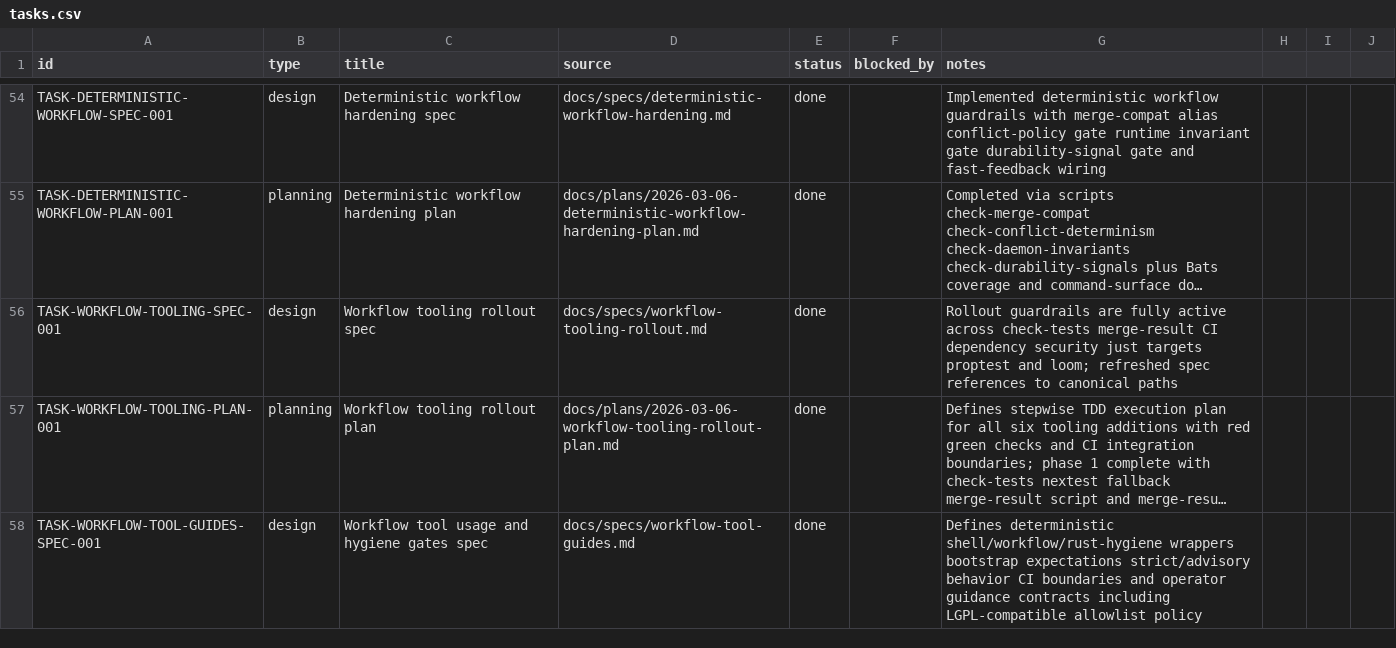
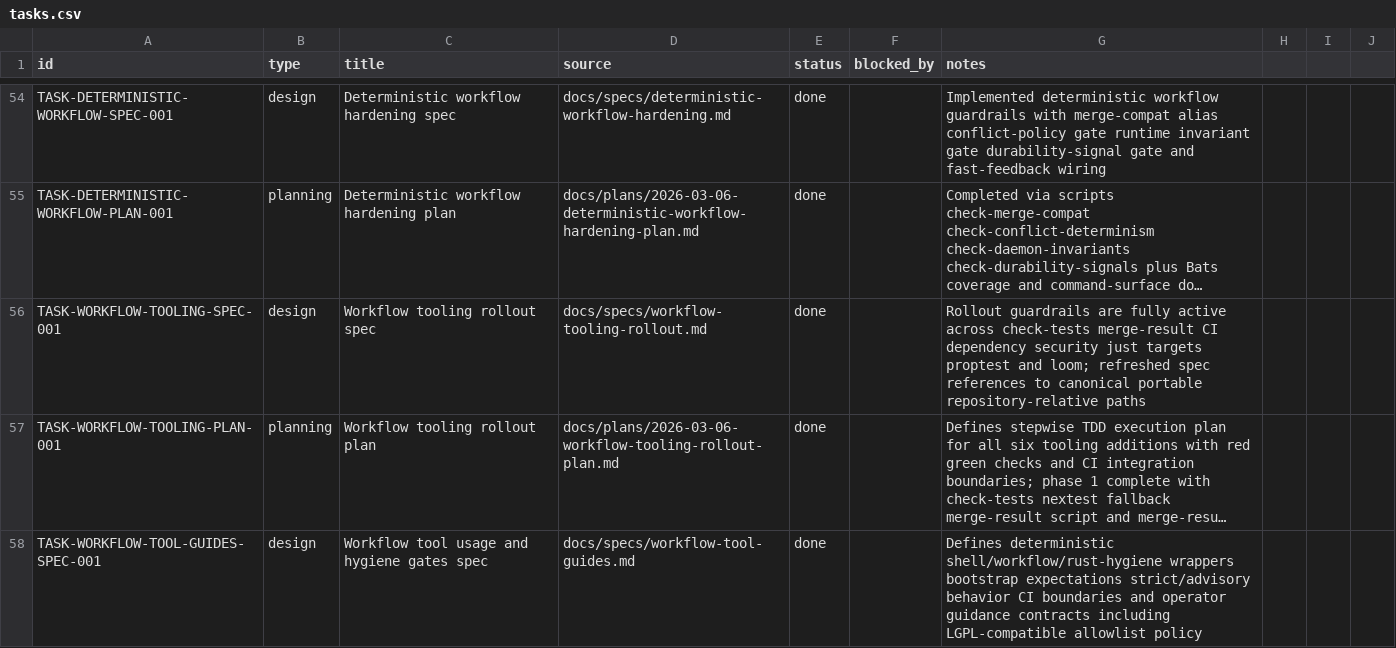
Before and after one commit to dikini/sharo, a CSV file: docs/tasks/tasks.csv, drawn as a sheet; only a part is shown, gaps mark what is left out; long unchanged cells end in …; the diff names each change by its address in the sheet, - before the commit and + after, or states it on an @@ line.

```diff
--- a/docs/tasks/tasks.csv
+++ b/docs/tasks/tasks.csv
-G56 (notes): …to canonical paths
+G56 (notes): …to canonical portable repository-relative paths
```
Also changed, not shown: 2 other files.
